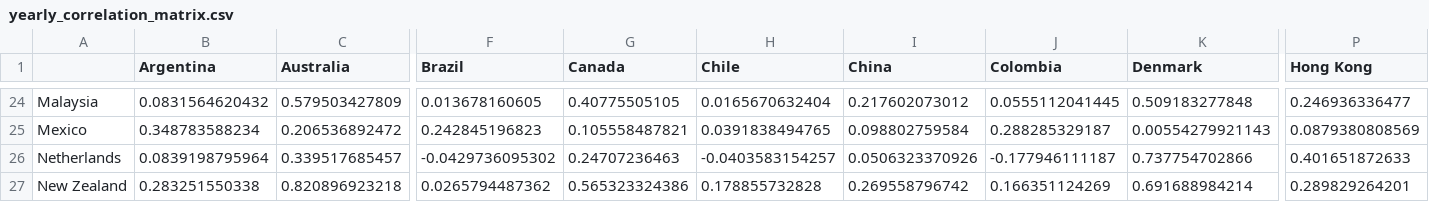
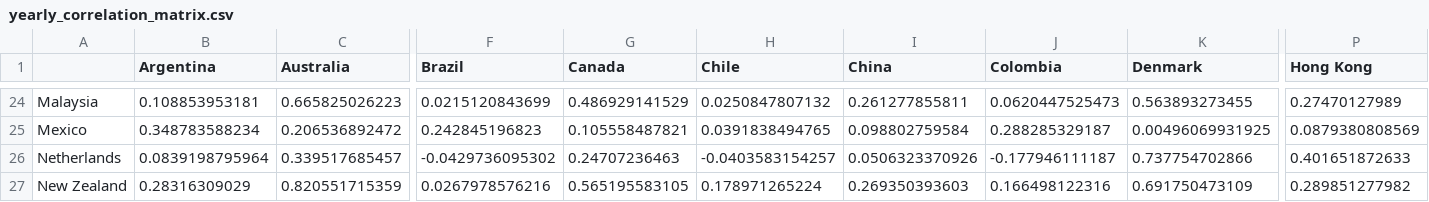
Before and after one commit to unbalancedparentheses/forex-centuries, a CSV file: data/derived/analysis/yearly_correlation_matrix.csv, drawn as a sheet; only a part is shown, gaps mark what is left out; the diff covers the shown part only; the diff names each change by its address in the sheet, - before the commit and + after, or states it on an @@ line.

```diff
--- a/data/derived/analysis/yearly_correlation_matrix.csv
+++ b/data/derived/analysis/yearly_correlation_matrix.csv
-B24 (Argentina): 0.0831564620432
+B24 (Argentina): 0.108853953181
-C24 (Australia): 0.579503427809
+C24 (Australia): 0.665825026223
-F24 (Brazil): 0.013678160605
+F24 (Brazil): 0.0215120843699
-G24 (Canada): 0.40775505105
+G24 (Canada): 0.486929141529
-H24 (Chile): 0.0165670632404
+H24 (Chile): 0.0250847807132
-I24 (China): 0.217602073012
+I24 (China): 0.261277855811
-J24 (Colombia): 0.0555112041445
+J24 (Colombia): 0.0620447525473
-K24 (Denmark): 0.509183277848
+K24 (Denmark): 0.563893273455
-P24 (Hong Kong): 0.246936336477
+P24 (Hong Kong): 0.27470127989
-K25 (Denmark): 0.00554279921143
+K25 (Denmark): 0.00496069931925
-B27 (Argentina): 0.283251550338
+B27 (Argentina): 0.28316309029
-C27 (Australia): 0.820896923218
+C27 (Australia): 0.820551715359
-F27 (Brazil): 0.0265794487362
+F27 (Brazil): 0.0267978576216
-G27 (Canada): 0.565323324386
+G27 (Canada): 0.565195583105
-H27 (Chile): 0.178855732828
+H27 (Chile): 0.178971265224
-I27 (China): 0.269558796742
+I27 (China): 0.269350393603
-J27 (Colombia): 0.166351124269
+J27 (Colombia): 0.166498122316
-K27 (Denmark): 0.691688984214
+K27 (Denmark): 0.691750473109
-P27 (Hong Kong): 0.289829264201
+P27 (Hong Kong): 0.289851277982
```
Also changed, not shown: 143 edited cells elsewhere in this file, data/derived/analysis/yearly_log_returns.csv, data/derived/normalized/yearly_unified_panel.csv, 12 other files.
